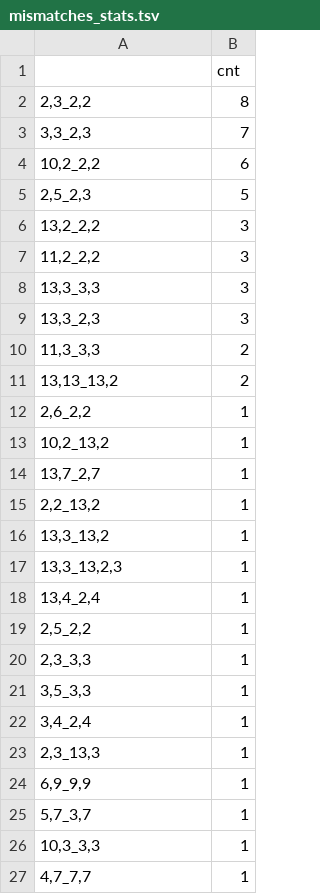
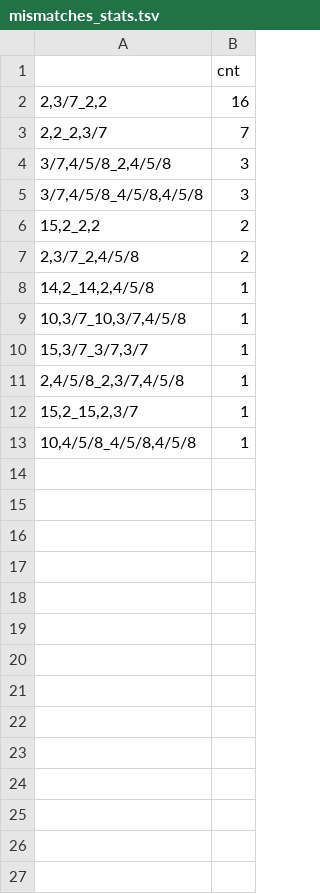
Before and after one commit to fedorrik/asat_for_archaic_2025, a TSV file: core-cenhaps/cen10/outputs/mismatches_stats.tsv, drawn as a sheet.

```diff
--- a/core-cenhaps/cen10/outputs/mismatches_stats.tsv
+++ b/core-cenhaps/cen10/outputs/mismatches_stats.tsv
@@ -1,27 +1,13 @@
 	cnt
-2,3_2,2	8
-3,3_2,3	7
-10,2_2,2	6
-2,5_2,3	5
-13,2_2,2	3
-11,2_2,2	3
-13,3_3,3	3
-13,3_2,3	3
-11,3_3,3	2
-13,13_13,2	2
-2,6_2,2	1
-10,2_13,2	1
-13,7_2,7	1
-2,2_13,2	1
-13,3_13,2	1
-13,3_13,2,3	1
-13,4_2,4	1
-2,5_2,2	1
-2,3_3,3	1
-3,5_3,3	1
-3,4_2,4	1
-2,3_13,3	1
-6,9_9,9	1
-5,7_3,7	1
-10,3_3,3	1
-4,7_7,7	1
+2,3/7_2,2	16
+2,2_2,3/7	7
+3/7,4/5/8_2,4/5/8	3
+3/7,4/5/8_4/5/8,4/5/8	3
+15,2_2,2	2
+2,3/7_2,4/5/8	2
+14,2_14,2,4/5/8	1
+10,3/7_10,3/7,4/5/8	1
+15,3/7_3/7,3/7	1
+2,4/5/8_2,3/7,4/5/8	1
+15,2_15,2,3/7	1
+10,4/5/8_4/5/8,4/5/8	1
```
Also changed, not shown: core-cenhaps/cen10/outputs/archaic_results.tsv, 8 other files.
